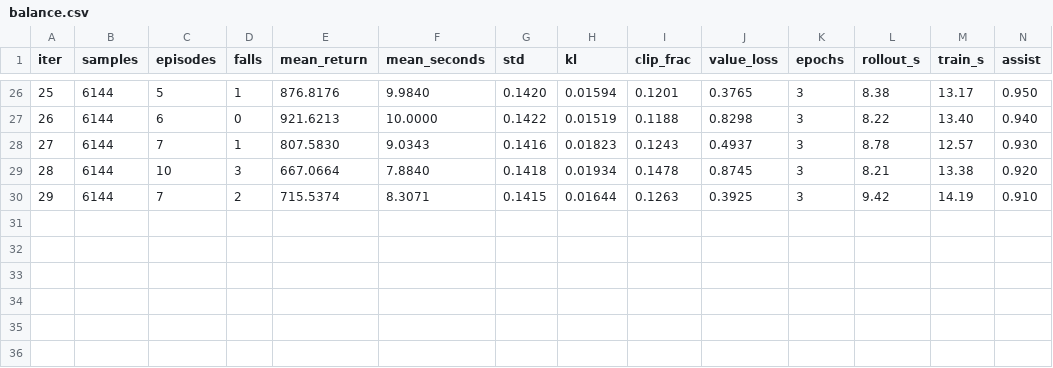
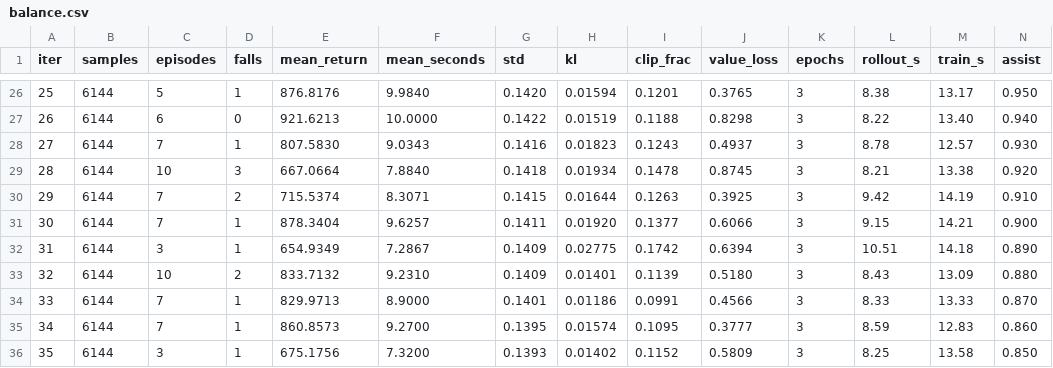
Before and after one commit to orible/Mars, a CSV file: training/runs/balance.csv, drawn as a sheet; only a part is shown, gaps mark what is left out; rows hold the shown columns only; the diff names each change by its address in the sheet, - before the commit and + after, or states it on an @@ line.

```diff
--- a/training/runs/balance.csv
+++ b/training/runs/balance.csv
+row 31: 30 | 6144 | 7 | 1 | 878.3404 | 9.6257 | 0.1411 | 0.01920 | 0.1377 | 0.6066 | 3 | 9.15 | 14.21 | 0.900
+row 32: 31 | 6144 | 3 | 1 | 654.9349 | 7.2867 | 0.1409 | 0.02775 | 0.1742 | 0.6394 | 3 | 10.51 | 14.18 | 0.890
+row 33: 32 | 6144 | 10 | 2 | 833.7132 | 9.2310 | 0.1409 | 0.01401 | 0.1139 | 0.5180 | 3 | 8.43 | 13.09 | 0.880
+row 34: 33 | 6144 | 7 | 1 | 829.9713 | 8.9000 | 0.1401 | 0.01186 | 0.0991 | 0.4566 | 3 | 8.33 | 13.33 | 0.870
+row 35: 34 | 6144 | 7 | 1 | 860.8573 | 9.2700 | 0.1395 | 0.01574 | 0.1095 | 0.3777 | 3 | 8.59 | 12.83 | 0.860
+row 36: 35 | 6144 | 3 | 1 | 675.1756 | 7.3200 | 0.1393 | 0.01402 | 0.1152 | 0.5809 | 3 | 8.25 | 13.58 | 0.850
```
Also changed, not shown: 3 other files.
